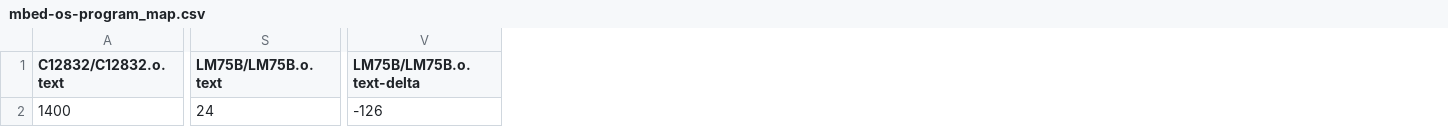
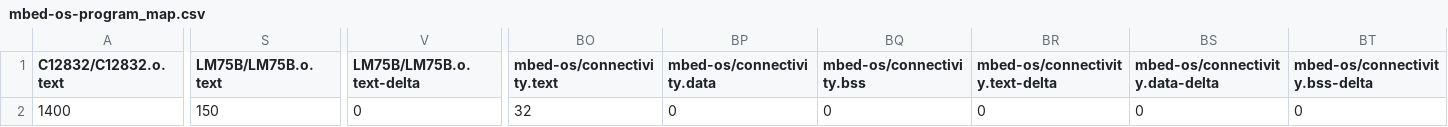
Before and after one commit to PedroAntunes178/mbed-os-program, a CSV file: BUILD/LPC1768/GCC_ARM/mbed-os-program_map.csv, drawn as a sheet; only a part is shown, gaps mark what is left out; the diff covers the shown part only; the diff names each change by its address in the sheet, - before the commit and + after, or states it on an @@ line.

```diff
--- a/BUILD/LPC1768/GCC_ARM/mbed-os-program_map.csv
+++ b/BUILD/LPC1768/GCC_ARM/mbed-os-program_map.csv
+column BO (mbed-os/connectivity.text), row 2: 32
+column BP (mbed-os/connectivity.data), row 2: 0
+column BQ (mbed-os/connectivity.bss), row 2: 0
+column BR (mbed-os/connectivity.text-delta), row 2: 0
+column BS (mbed-os/connectivity.data-delta), row 2: 0
+column BT (mbed-os/connectivity.bss-delta), row 2: 0
-S2 (LM75B/LM75B.o.text): 24
+S2 (LM75B/LM75B.o.text): 150
-V2 (LM75B/LM75B.o.text-delta): -126
+V2 (LM75B/LM75B.o.text-delta): 0
```
Also changed, not shown: 16 edited cells elsewhere in this file, 11 other files.
